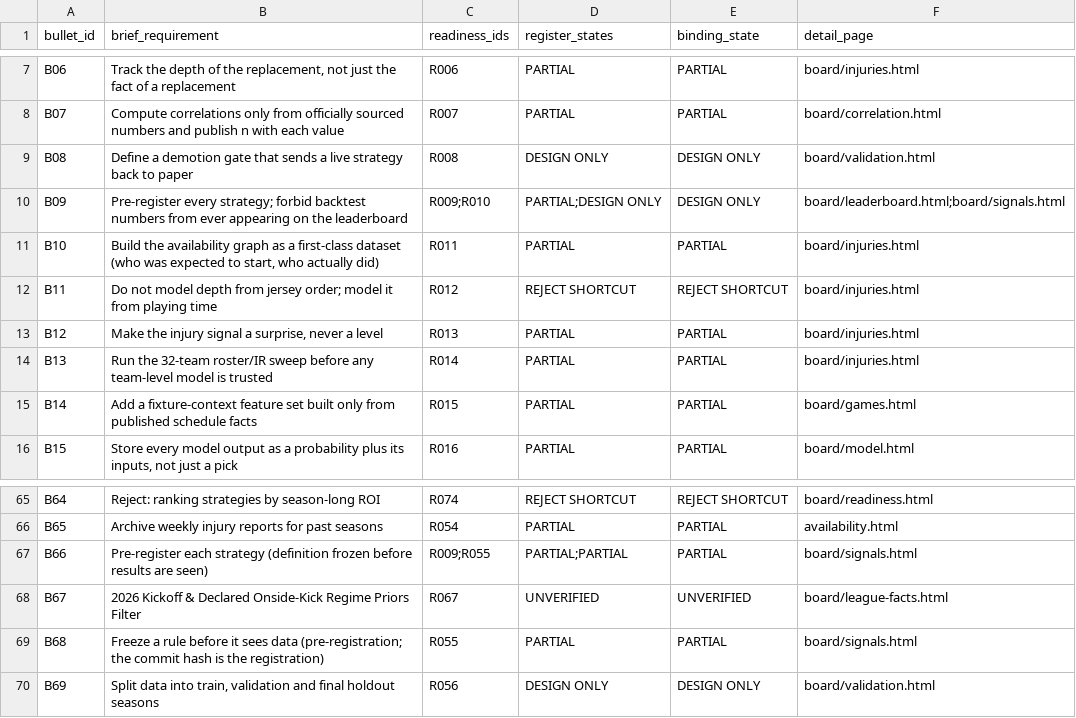
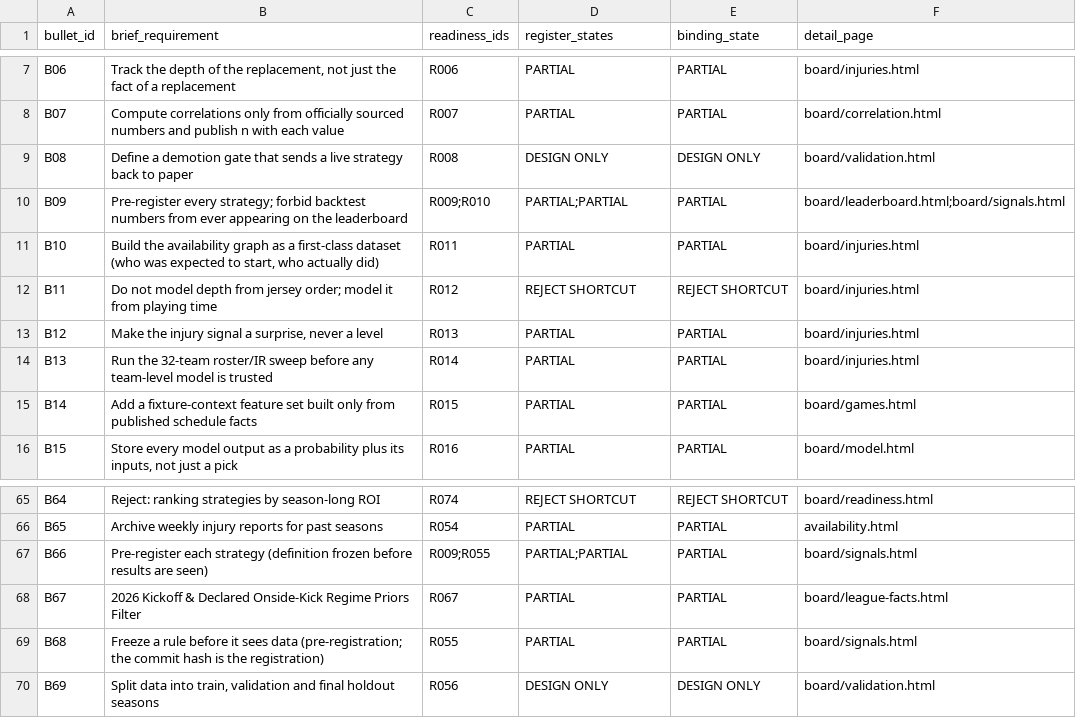
Before and after one commit to sassnarep3-star/FL3, a CSV file: data/requirement_coverage_audit.csv, drawn as a sheet; only a part is shown, gaps mark what is left out.

```diff
--- a/data/requirement_coverage_audit.csv
+++ b/data/requirement_coverage_audit.csv
@@ -9,3 +9,3 @@ B07,Compute correlations only from officially sourced numbers and publish n with
 B08,Define a demotion gate that sends a live strategy back to paper,R008,DESIGN ONLY,DESIGN ONLY,board/validation.html
-B09,Pre-register every strategy; forbid backtest numbers from ever appearing on the leaderboard,R009;R010,PARTIAL;DESIGN ONLY,DESIGN ONLY,board/leaderboard.html;board/signals.html
+B09,Pre-register every strategy; forbid backtest numbers from ever appearing on the leaderboard,R009;R010,PARTIAL;PARTIAL,PARTIAL,board/leaderboard.html;board/signals.html
 B10,"Build the availability graph as a first-class dataset (who was expected to start, who actually did)",R011,PARTIAL,PARTIAL,board/injuries.html
@@ -67,3 +67,3 @@ B65,Archive weekly injury reports for past seasons,R054,PARTIAL,PARTIAL,availabi
 B66,Pre-register each strategy (definition frozen before results are seen),R009;R055,PARTIAL;PARTIAL,PARTIAL,board/signals.html
-B67,2026 Kickoff & Declared Onside-Kick Regime Priors Filter,R067,UNVERIFIED,UNVERIFIED,board/league-facts.html
+B67,2026 Kickoff & Declared Onside-Kick Regime Priors Filter,R067,PARTIAL,PARTIAL,board/league-facts.html
 B68,Freeze a rule before it sees data (pre-registration; the commit hash is the registration),R055,PARTIAL,PARTIAL,board/signals.html
```
Also changed, not shown: board/data/requirements_readiness.csv, data/lab/leaderboard_v2.csv, 16 other files.
